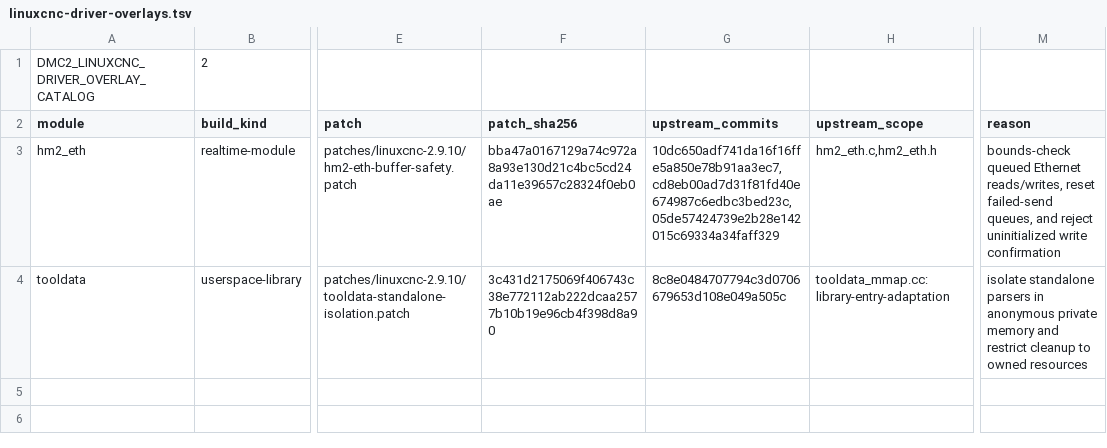
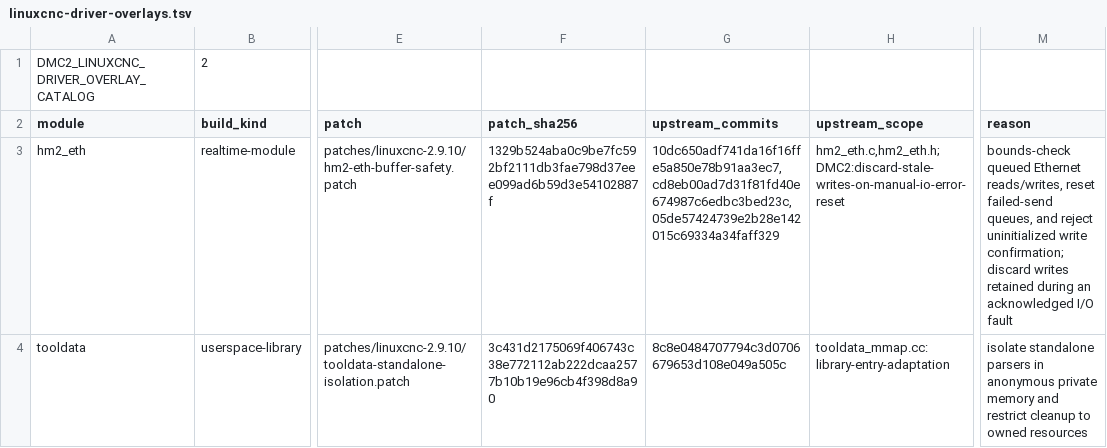
Before and after one commit to JustKitting/linuxcnc_dmc2, a TSV file: config/linuxcnc-driver-overlays.tsv, drawn as a sheet; only a part is shown, gaps mark what is left out; the diff names each change by its address in the sheet, - before the commit and + after, or states it on an @@ line.

Commit message:
Recover retained Mesa faults through the visible Clear Fault operation
Use an explicit Rust recovery sequence with stopped-state checks, one driver acknowledgement, communication observation, and canonical LinuxCNC E-stop Reset. Keep retries and machine enable under operator control; discard stale driver writes on manual recovery.

```diff
--- a/config/linuxcnc-driver-overlays.tsv
+++ b/config/linuxcnc-driver-overlays.tsv
-F3 (patch_sha256): bba47a0167129a74c972a8a93e130d21c4bc5cd24da11e39657c28324f0eb0ae
+F3 (patch_sha256): 1329b524aba0c9be7fc592bf2111db3fae798d37eee099ad6b59d3e54102887f
-H3 (upstream_scope): hm2_eth.c,hm2_eth.h
+H3 (upstream_scope): hm2_eth.c,hm2_eth.h;DMC2:discard-stale-writes-on-manual-io-error-reset
-M3 (reason): …uninitialized write confirmation
+M3 (reason): …uninitialized write confirmation; discard writes retained during an acknowledged I/O fault
```
Also changed, not shown: config/operations.tsv, 13 other files.
